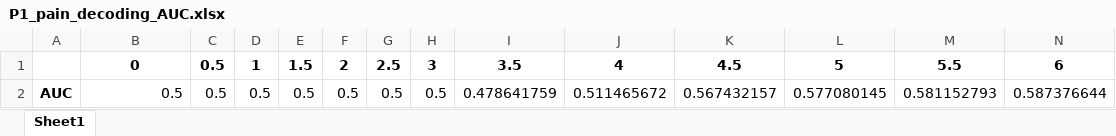
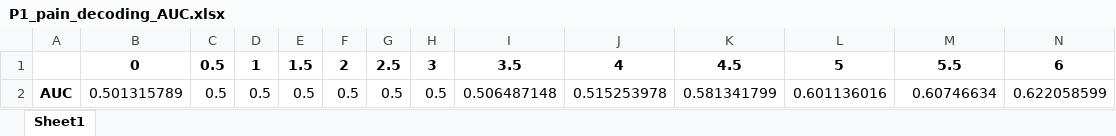
Before and after one commit to shirvalkarlab/Personalized_CLDBS_chronic_pain, an Excel workbook: data/figure5_processed_ambulatory_decoding/P1_pain_decoding_AUC.xlsx, sheet Sheet1, drawn as a sheet; only a part is shown; values as stored, in another font and other column widths than the file's, no borders; removed rows and columns are numbered as before the commit, all else as after; rows hold the shown columns only; the diff names each change by its address in the sheet, - before the commit and + after, or states it on an @@ line.

Commit message:
Train Figure 5b AUC on the top and bottom 30% of surveys (AUC_TRAINING_SET setting)

```diff
--- a/data/figure5_processed_ambulatory_decoding/P1_pain_decoding_AUC.xlsx (sheet Sheet1)
+++ b/data/figure5_processed_ambulatory_decoding/P1_pain_decoding_AUC.xlsx (sheet Sheet1)
-row 2: AUC | 0.5 | 0.5 | 0.5 | 0.5 | 0.5 | 0.5 | 0.5 | 0.478641759 | 0.511465672 | 0.567432157 | 0.577080145 | 0.581152793 | 0.587376644
+row 2: AUC | 0.501315789 | 0.5 | 0.5 | 0.5 | 0.5 | 0.5 | 0.5 | 0.506487148 | 0.515253978 | 0.581341799 | 0.601136016 | 0.60746634 | 0.622058599
```
Also changed, not shown: 4 other files.
